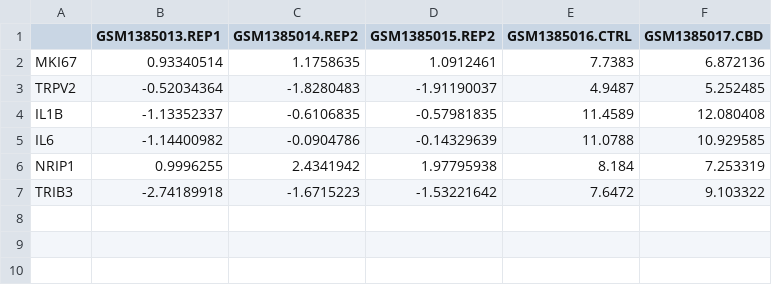
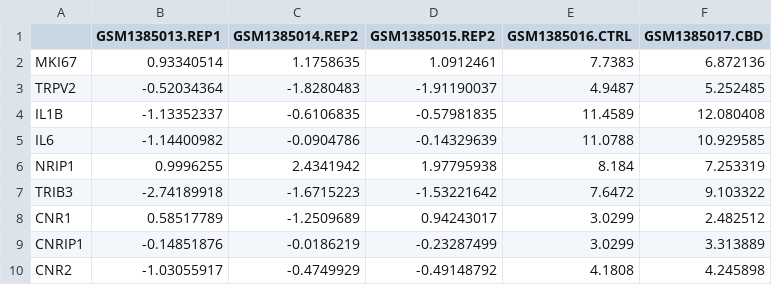
Before and after one commit to JanJanJan2018/CBD_pain_relief, a CSV file: genesSebumCBD.csv, drawn as a sheet.

```diff
--- a/genesSebumCBD.csv
+++ b/genesSebumCBD.csv
@@ -7 +7,4 @@
 "TRIB3",-2.74189918,-1.6715223,-1.53221642,7.6472,9.103322
+"CNR1",0.58517789,-1.2509689,0.94243017,3.0299,2.482512
+"CNRIP1",-0.14851876,-0.0186219,-0.23287499,3.0299,3.313889
+"CNR2",-1.03055917,-0.4749929,-0.49148792,4.1808,4.245898
```
Also changed, not shown: 1 other file.
